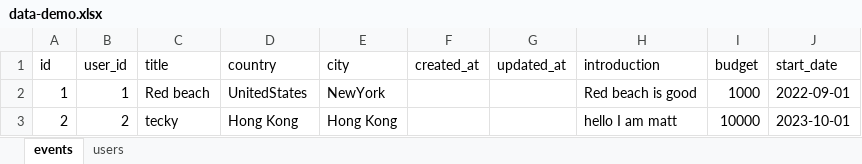
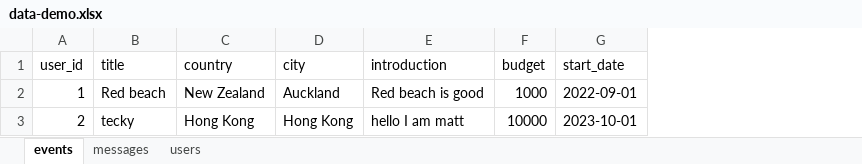
Before and after one commit to mattchunghk/cs22-wsp-proj-01-sw, an Excel workbook: database/data-demo.xlsx, sheet events, drawn as a sheet; only a part is shown; values as stored, in another font and other column widths than the file's, no borders; removed rows and columns are numbered as before the commit, all else as after; the diff names each change by its address in the sheet, - before the commit and + after, or states it on an @@ line.

Commit message:
xlsx

```diff
--- a/database/data-demo.xlsx (sheet events)
+++ b/database/data-demo.xlsx (sheet events)
+sheet tab: messages
-column A (id), rows 2-3: 1 | 2
-column F (created_at), empty
-column G (updated_at), empty
-C2 (country): UnitedStates
+C2 (country): New Zealand
-D2 (city): NewYork
+D2 (city): Auckland
```
Also changed, not shown: 4 other files.
